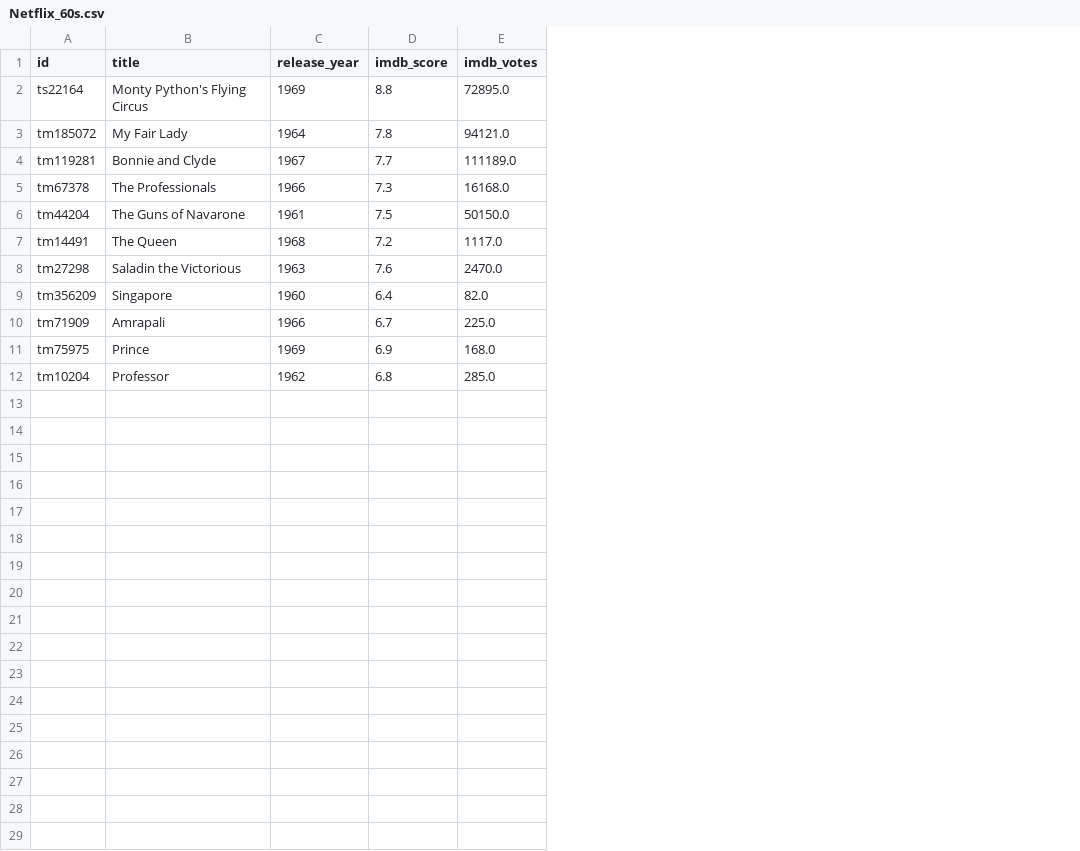
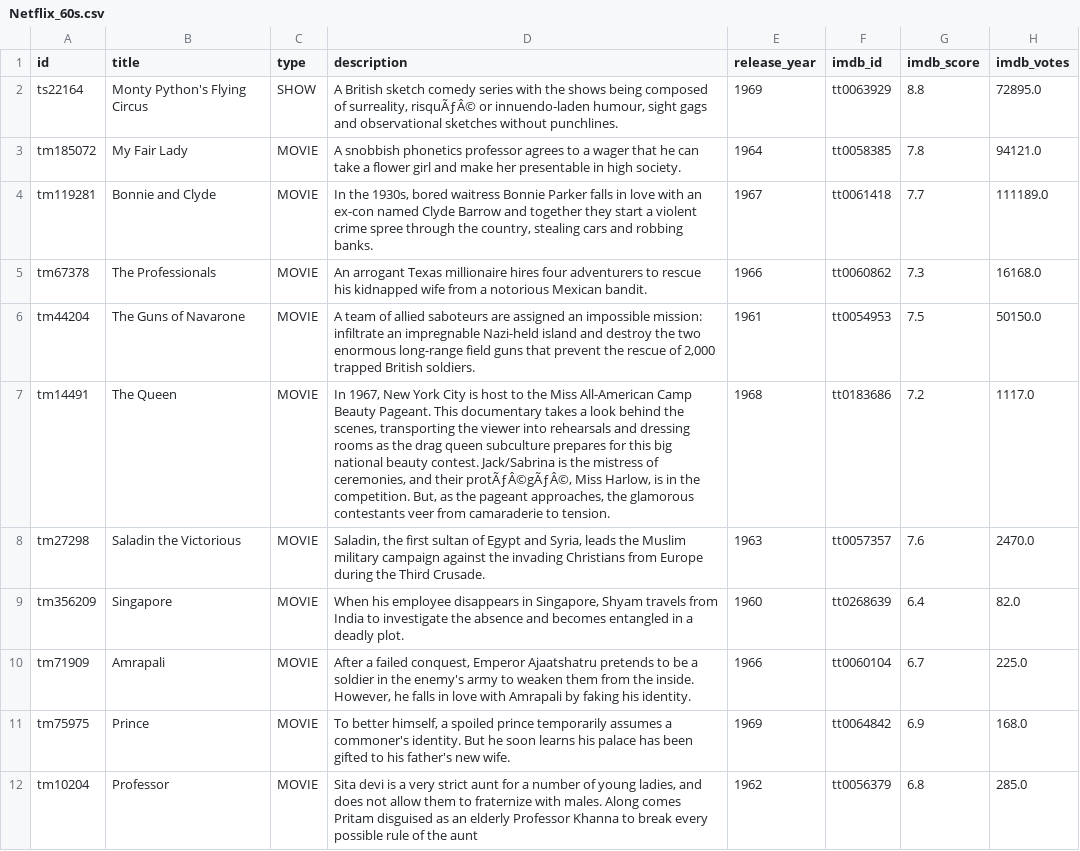
Before and after one commit to Omar-Atwa16/Netflix-IMDB, a CSV file: Data/Netflix_60s.csv, drawn as a sheet; the diff names each change by its address in the sheet, - before the commit and + after, or states it on an @@ line.

```diff
--- a/Data/Netflix_60s.csv
+++ b/Data/Netflix_60s.csv
+column C (type), rows 2-12: SHOW | MOVIE | MOVIE | MOVIE | MOVIE | MOVIE | MOVIE | MOVIE | MOVIE | MOVIE | MOVIE
+column D (description), rows 2-12: A British sketch comedy series with the shows being composed of surreality, risquÃƒÂ© or innuendo-laden humour, sight gags and observational sketches without punchlines. | A snobbish phonetics professor agrees to a wager that he can take a flower girl and make her presentable in high society. | In the 1930s, bored waitress Bonnie Parker falls in love with an ex-con named Clyde Barrow and together they start a violent crime spree through the country, stealing cars and robbing banks. | An arrogant Texas millionaire hires four adventurers to rescue his kidnapped wife from a notorious Mexican bandit. | A team of allied saboteurs are assigned an impossible mission: infiltrate an impregnable Nazi-held island and destroy the two enormous long-range field guns that prevent the rescue of 2,000 trapped British soldiers. | In 1967, New York City is host to the Miss All-American Camp Beauty Pageant. This documentary takes a look behind the scenes, transporting the viewer into rehearsals and dressing rooms as the drag queen subculture prepares for this big national beauty contest. Jack/Sabrina is the mistress of ceremonies, and their protÃƒÂ©gÃƒÂ©, Miss Harlow, is in the competition. But, as the pageant approaches, the glamorous contestants veer from camaraderie to tension. | Saladin, the first sultan of Egypt and Syria, leads the Muslim military campaign against the invading Christians from Europe during the Third Crusade. | When his employee disappears in Singapore, Shyam travels from India to investigate the absence and becomes entangled in a deadly plot. | After a failed conquest, Emperor Ajaatshatru pretends to be a soldier in the enemy's army to weaken them from the inside. However, he falls in love with Amrapali by faking his identity. | To better himself, a spoiled prince temporarily assumes a commoner's identity. But he soon learns his palace has been gifted to his father's new wife. | Sita devi is a very strict aunt for a number of young ladies, and does not allow them to fraternize with males. Along comes Pritam disguised as an elderly Professor Khanna to break every possible rule of the aunt
+column F (imdb_id), rows 2-12: tt0063929 | tt0058385 | tt0061418 | tt0060862 | tt0054953 | tt0183686 | tt0057357 | tt0268639 | tt0060104 | tt0064842 | tt0056379
```
Also changed, not shown: Data/Netflix_50s.csv, SQL Results/Top 10 movies.csv, 31 other files.
